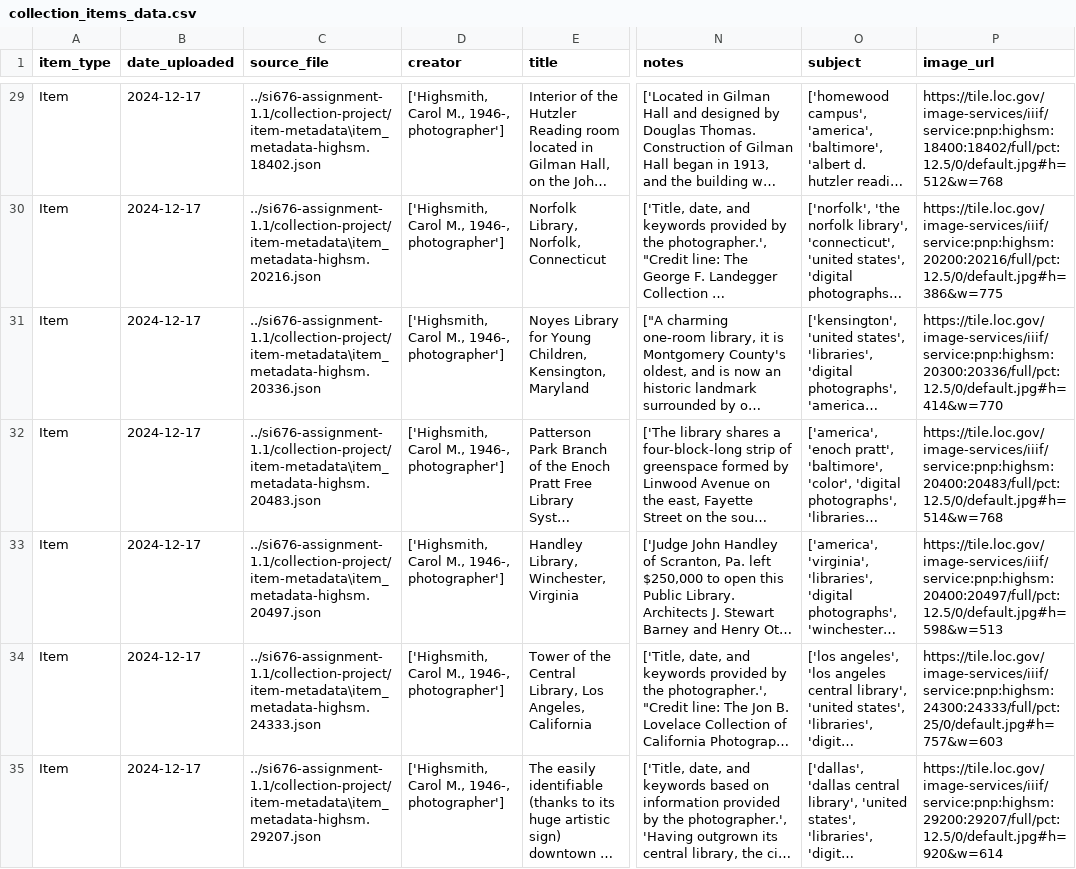
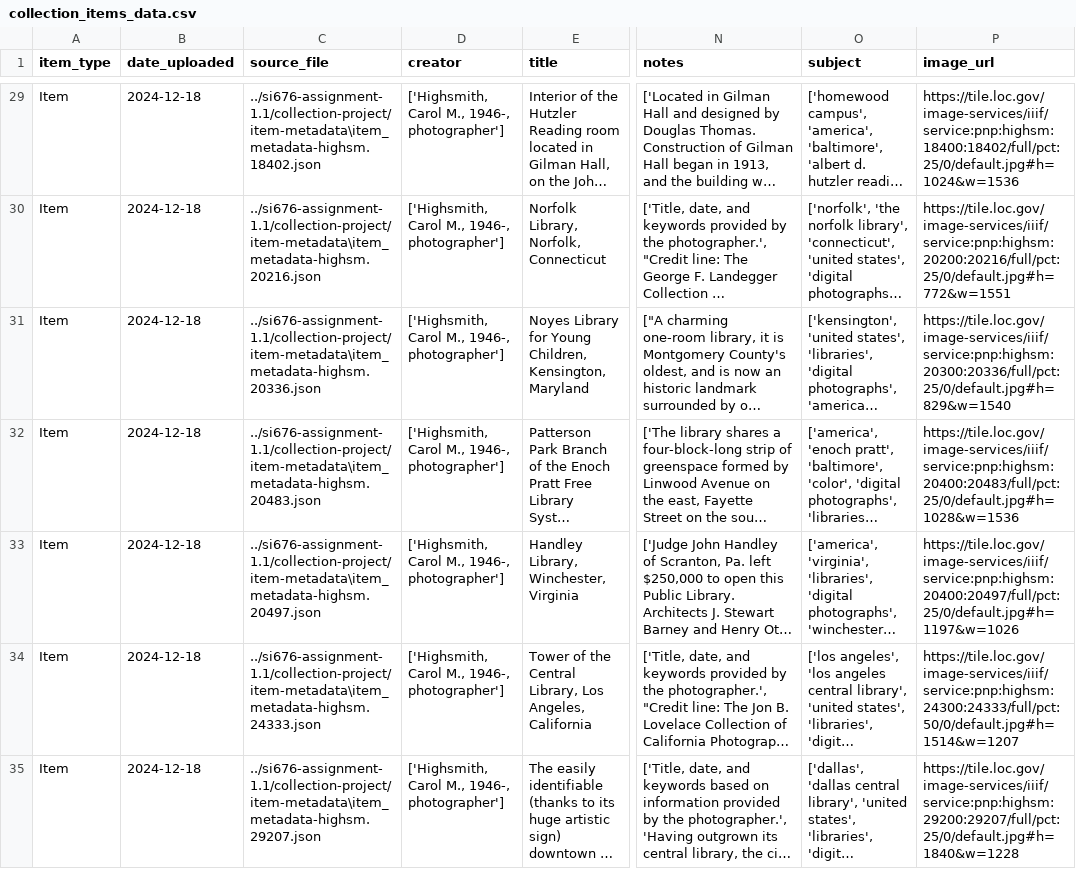
Before and after one commit to gbroyles/si676-assignment-1.1, a CSV file: collection-project/collection_items_data.csv, drawn as a sheet; only a part is shown, gaps mark what is left out; long unchanged cells end in …; the diff covers the shown part only; the diff names each change by its address in the sheet, - before the commit and + after, or states it on an @@ line.

Commit message:
Updates for image sizes

```diff
--- a/collection-project/collection_items_data.csv
+++ b/collection-project/collection_items_data.csv
-B29:B35 (date_uploaded): 2024-12-17
+B29:B35 (date_uploaded): 2024-12-18
-P29 (image_url): https://tile.loc.gov/image-services/iiif/service:pnp:highsm:18400:18402/full/pct:12.5/0/default.jpg#h=512&w=768
+P29 (image_url): https://tile.loc.gov/image-services/iiif/service:pnp:highsm:18400:18402/full/pct:25/0/default.jpg#h=1024&w=1536
-P30 (image_url): https://tile.loc.gov/image-services/iiif/service:pnp:highsm:20200:20216/full/pct:12.5/0/default.jpg#h=386&w=775
+P30 (image_url): https://tile.loc.gov/image-services/iiif/service:pnp:highsm:20200:20216/full/pct:25/0/default.jpg#h=772&w=1551
-P31 (image_url): https://tile.loc.gov/image-services/iiif/service:pnp:highsm:20300:20336/full/pct:12.5/0/default.jpg#h=414&w=770
+P31 (image_url): https://tile.loc.gov/image-services/iiif/service:pnp:highsm:20300:20336/full/pct:25/0/default.jpg#h=829&w=1540
-P32 (image_url): https://tile.loc.gov/image-services/iiif/service:pnp:highsm:20400:20483/full/pct:12.5/0/default.jpg#h=514&w=768
+P32 (image_url): https://tile.loc.gov/image-services/iiif/service:pnp:highsm:20400:20483/full/pct:25/0/default.jpg#h=1028&w=1536
-P33 (image_url): https://tile.loc.gov/image-services/iiif/service:pnp:highsm:20400:20497/full/pct:12.5/0/default.jpg#h=598&w=513
+P33 (image_url): https://tile.loc.gov/image-services/iiif/service:pnp:highsm:20400:20497/full/pct:25/0/default.jpg#h=1197&w=1026
-P34 (image_url): https://tile.loc.gov/image-services/iiif/service:pnp:highsm:24300:24333/full/pct:25/0/default.jpg#h=757&w=603
+P34 (image_url): https://tile.loc.gov/image-services/iiif/service:pnp:highsm:24300:24333/full/pct:50/0/default.jpg#h=1514&w=1207
-P35 (image_url): https://tile.loc.gov/image-services/iiif/service:pnp:highsm:29200:29207/full/pct:12.5/0/default.jpg#h=920&w=614
+P35 (image_url): https://tile.loc.gov/image-services/iiif/service:pnp:highsm:29200:29207/full/pct:25/0/default.jpg#h=1840&w=1228
```
Also changed, not shown: 104 edited cells elsewhere in this file, collection-project/movie_collection_items_data.csv, 41 other files.
